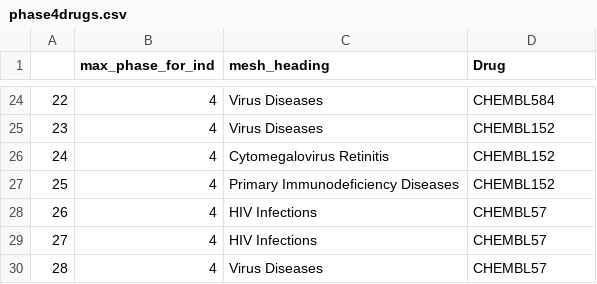
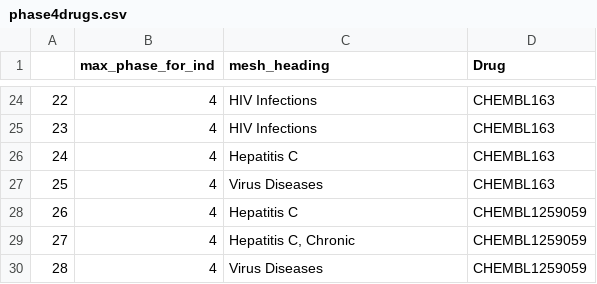
Before and after one commit to Fraunhofer-ITMP/mpox-kg, a CSV file: data/export/phase4drugs.csv, drawn as a sheet; only a part is shown, gaps mark what is left out; the diff covers the shown part only.

```diff
--- a/data/export/phase4drugs.csv
+++ b/data/export/phase4drugs.csv
@@ -24,7 +24,7 @@
-22,4,Virus Diseases,CHEMBL584
-23,4,Virus Diseases,CHEMBL152
-24,4,Cytomegalovirus Retinitis,CHEMBL152
-25,4,Primary Immunodeficiency Diseases,CHEMBL152
-26,4,HIV Infections,CHEMBL57
-27,4,HIV Infections,CHEMBL57
-28,4,Virus Diseases,CHEMBL57
+22,4,HIV Infections,CHEMBL163
+23,4,HIV Infections,CHEMBL163
+24,4,Hepatitis C,CHEMBL163
+25,4,Virus Diseases,CHEMBL163
+26,4,Hepatitis C,CHEMBL1259059
+27,4,"Hepatitis C, Chronic",CHEMBL1259059
+28,4,Virus Diseases,CHEMBL1259059
```
Also changed, not shown: 35 edited cells elsewhere in this file, 3 other files.
